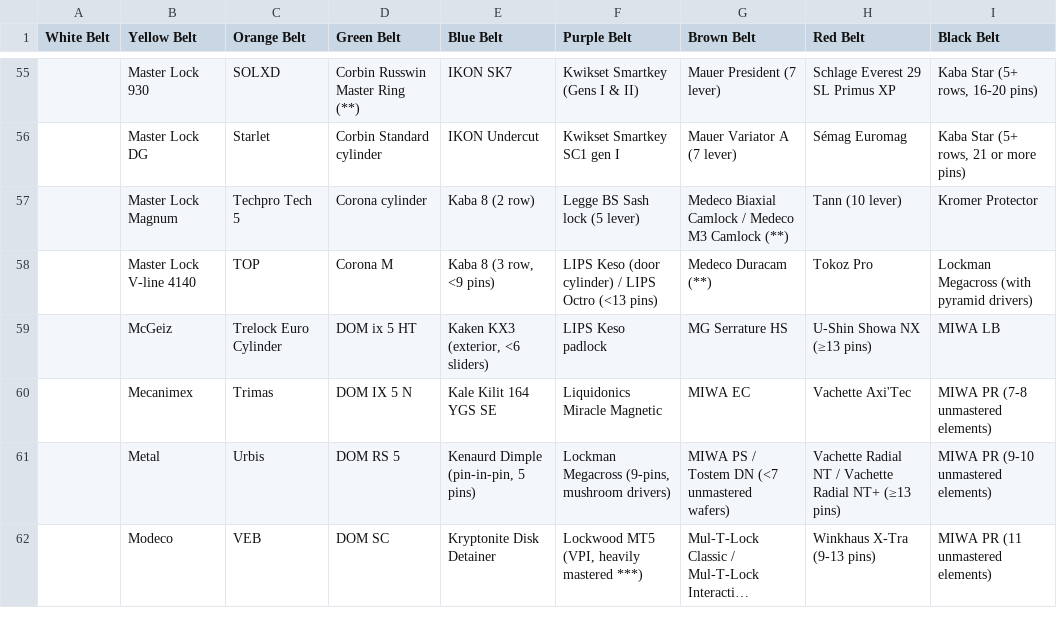
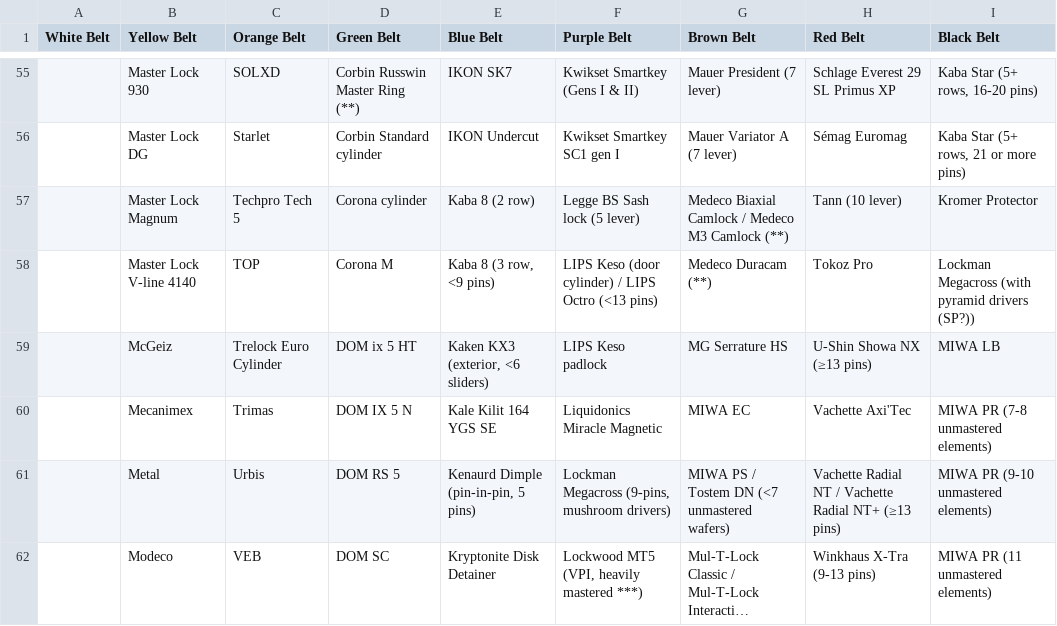
Before and after one commit to Lockpickers-United/lpu-belt-explorer, a CSV file: columnView.csv, drawn as a sheet; only a part is shown, gaps mark what is left out; long unchanged cells end in ….

```diff
--- a/columnView.csv
+++ b/columnView.csv
@@ -57,3 +57,3 @@
 ,"Master Lock Magnum","Techpro Tech 5","Corona cylinder","Kaba 8 (2 row)","Legge BS Sash lock (5 lever)","Medeco Biaxial Camlock / Medeco M3 Camlock (**)","Tann (10 lever)","Kromer Protector"
-,"Master Lock V-line 4140",TOP,"Corona M","Kaba 8 (3 row, <9 pins)","LIPS Keso (door cylinder) / LIPS Octro (<13 pins)","Medeco Duracam (**)","Tokoz Pro","Lockman Megacross (with pyramid drivers)"
+,"Master Lock V-line 4140",TOP,"Corona M","Kaba 8 (3 row, <9 pins)","LIPS Keso (door cylinder) / LIPS Octro (<13 pins)","Medeco Duracam (**)","Tokoz Pro","Lockman Megacross (with pyramid drivers (SP?))"
 ,McGeiz,"Trelock Euro Cylinder","DOM ix 5 HT","Kaken KX3 (exterior, <6 sliders)","LIPS Keso padlock","MG Serrature HS","U-Shin Showa NX (≥13 pins)","MIWA LB"
```
Also changed, not shown: data.csv, link.csv, 6 other files.
